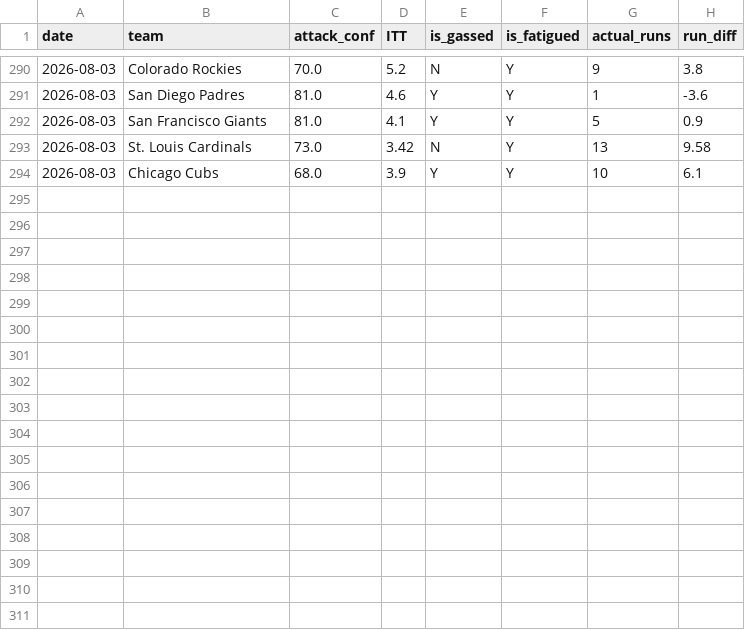
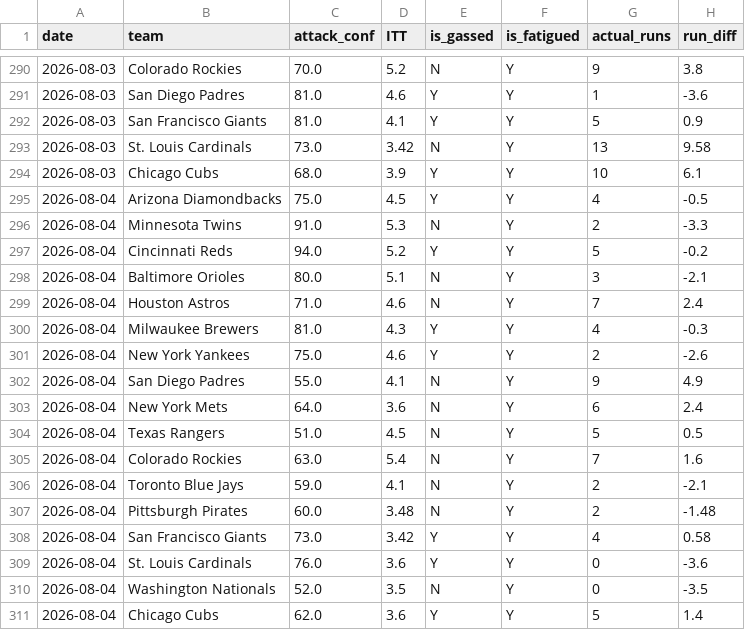
Before and after one commit to kklosowiak/MlbDFS, a CSV file: scratch/passive_tracker/signals/pen_fatigue_log.csv, drawn as a sheet; only a part is shown, gaps mark what is left out.

```diff
--- a/scratch/passive_tracker/signals/pen_fatigue_log.csv
+++ b/scratch/passive_tracker/signals/pen_fatigue_log.csv
@@ -294 +294,18 @@ date,team,attack_conf,ITT,is_gassed,is_fatigued,actual_runs,run_diff
 2026-08-03,Chicago Cubs,68.0,3.9,Y,Y,10,6.1
+2026-08-04,Arizona Diamondbacks,75.0,4.5,Y,Y,4,-0.5
+2026-08-04,Minnesota Twins,91.0,5.3,N,Y,2,-3.3
+2026-08-04,Cincinnati Reds,94.0,5.2,Y,Y,5,-0.2
+2026-08-04,Baltimore Orioles,80.0,5.1,N,Y,3,-2.1
+2026-08-04,Houston Astros,71.0,4.6,N,Y,7,2.4
+2026-08-04,Milwaukee Brewers,81.0,4.3,Y,Y,4,-0.3
+2026-08-04,New York Yankees,75.0,4.6,Y,Y,2,-2.6
+2026-08-04,San Diego Padres,55.0,4.1,N,Y,9,4.9
+2026-08-04,New York Mets,64.0,3.6,N,Y,6,2.4
+2026-08-04,Texas Rangers,51.0,4.5,N,Y,5,0.5
+2026-08-04,Colorado Rockies,63.0,5.4,N,Y,7,1.6
+2026-08-04,Toronto Blue Jays,59.0,4.1,N,Y,2,-2.1
+2026-08-04,Pittsburgh Pirates,60.0,3.48,N,Y,2,-1.48
+2026-08-04,San Francisco Giants,73.0,3.42,Y,Y,4,0.58
+2026-08-04,St. Louis Cardinals,76.0,3.6,Y,Y,0,-3.6
+2026-08-04,Washington Nationals,52.0,3.5,N,Y,0,-3.5
+2026-08-04,Chicago Cubs,62.0,3.6,Y,Y,5,1.4
```
Also changed, not shown: scratch/passive_tracker/signals/anti_chalk_smash_log.csv, scratch/passive_tracker/signals/elite_platoon_log.csv, 18 other files.
